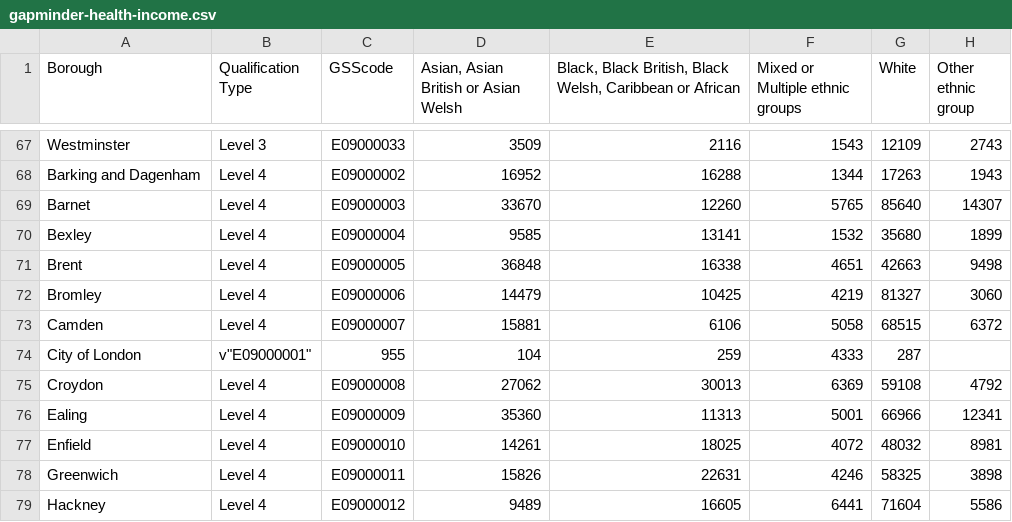
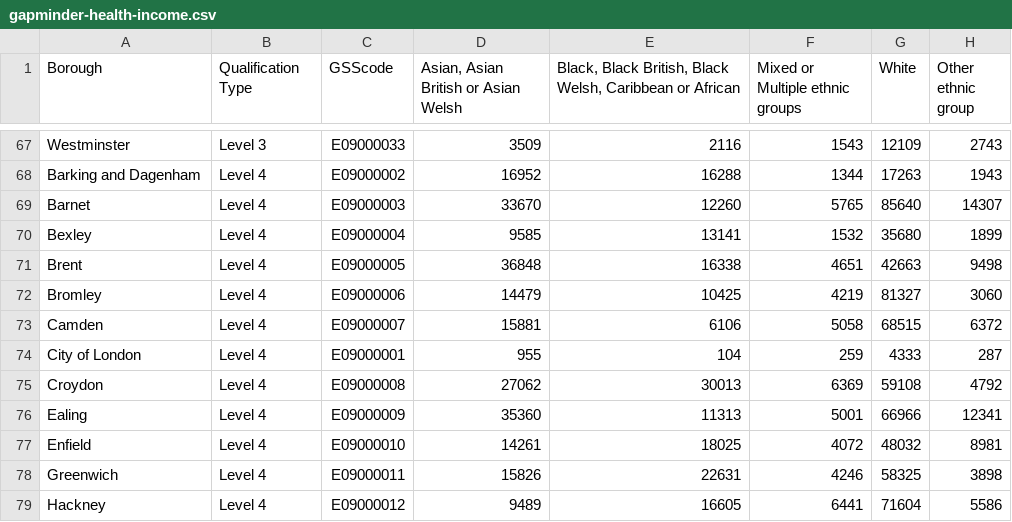
Before and after one commit to josephine-oye/data, a CSV file: gapminder-health-income.csv, drawn as a sheet; only a part is shown, gaps mark what is left out; removed rows and columns are numbered as before the commit, all else as after; the diff names each change by its address in the sheet, - before the commit and + after, or states it on an @@ line.

Commit message:
Update gapminder-health-income.csv

```diff
--- a/gapminder-health-income.csv
+++ b/gapminder-health-income.csv
-row 74: City of London | v"E09000001" | 955 | 104 | 259 | 4333 | 287
+row 74: City of London | Level 4 | E09000001 | 955 | 104 | 259 | 4333 | 287
```
